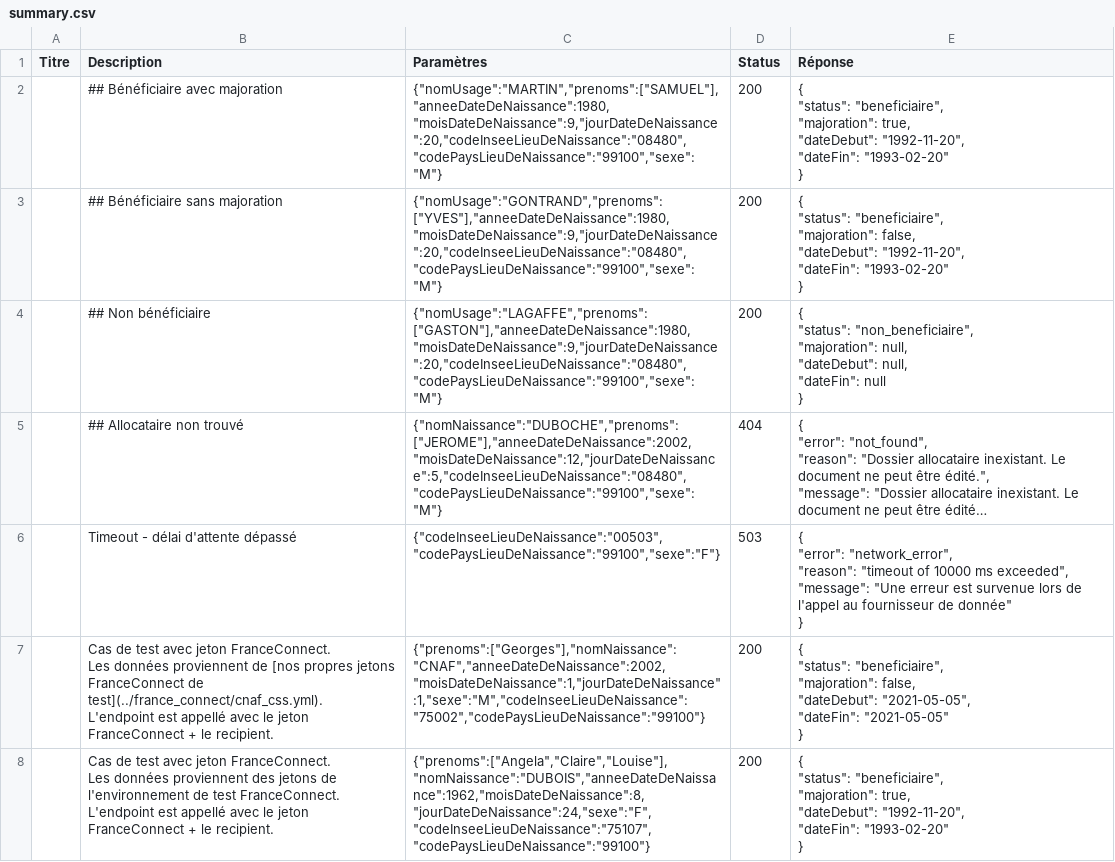
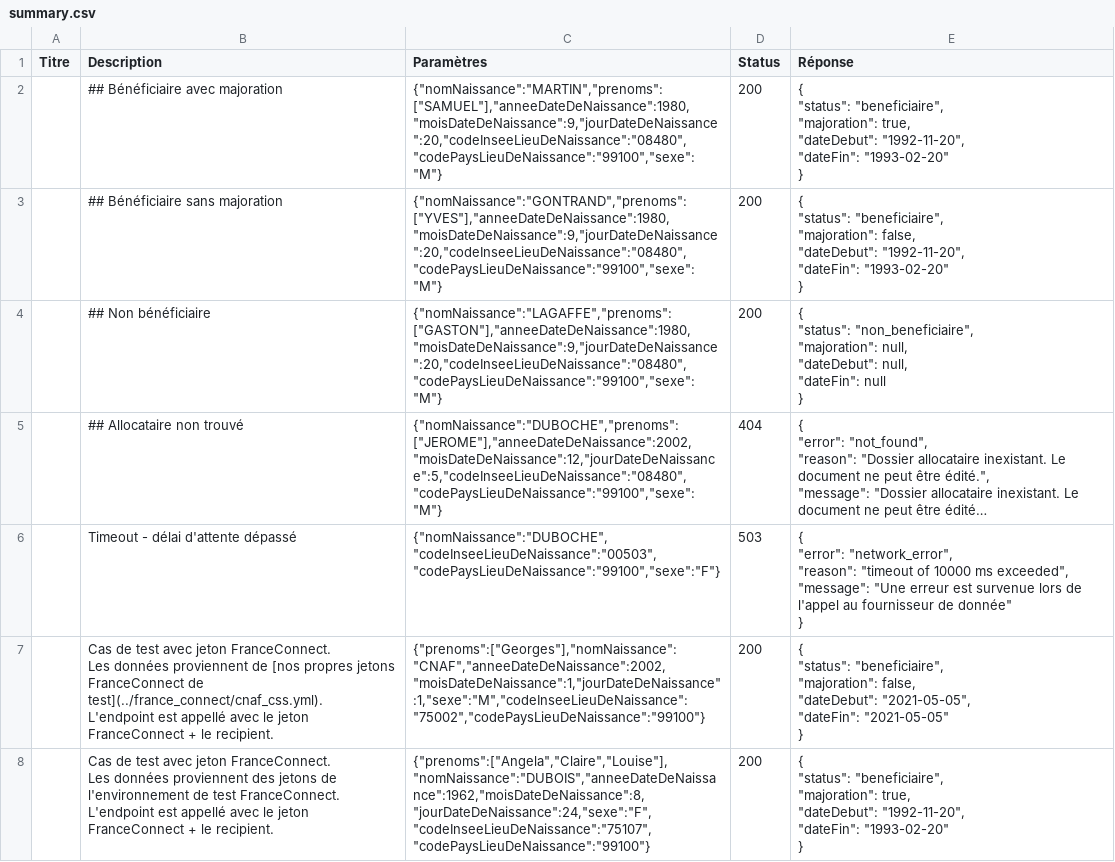
Before and after one commit to etalab/siade_staging_data, a CSV file: payloads/api_particulier_v2_cnav_revenu_solidarite_active/summary.csv, drawn as a sheet; long unchanged cells end in …; the diff names each change by its address in the sheet, - before the commit and + after, or states it on an @@ line.

```diff
--- a/payloads/api_particulier_v2_cnav_revenu_solidarite_active/summary.csv
+++ b/payloads/api_particulier_v2_cnav_revenu_solidarite_active/summary.csv
-C2 (Paramètres): {"nomUsage":"MARTIN","prenoms":["SAMUEL"],"anneeDateDeNaissance":1980,"moisDateDeNaissance":9,"jourDateDeNaissance":20,"codeInseeLieuDeNaissance":"08480","codePaysLieuDeNaissance":"99100","sexe":"M"}
+C2 (Paramètres): {"nomNaissance":"MARTIN","prenoms":["SAMUEL"],"anneeDateDeNaissance":1980,"moisDateDeNaissance":9,"jourDateDeNaissance":20,"codeInseeLieuDeNaissance":"08480","codePaysLieuDeNaissance":"99100","sexe":"M"}
-C3 (Paramètres): {"nomUsage":"GONTRAND","prenoms":["YVES"],"anneeDateDeNaissance":1980,"moisDateDeNaissance":9,"jourDateDeNaissance":20,"codeInseeLieuDeNaissance":"08480","codePaysLieuDeNaissance":"99100","sexe":"M"}
+C3 (Paramètres): {"nomNaissance":"GONTRAND","prenoms":["YVES"],"anneeDateDeNaissance":1980,"moisDateDeNaissance":9,"jourDateDeNaissance":20,"codeInseeLieuDeNaissance":"08480","codePaysLieuDeNaissance":"99100","sexe":"M"}
-C4 (Paramètres): {"nomUsage":"LAGAFFE","prenoms":["GASTON"],"anneeDateDeNaissance":1980,"moisDateDeNaissance":9,"jourDateDeNaissance":20,"codeInseeLieuDeNaissance":"08480","codePaysLieuDeNaissance":"99100","sexe":"M"}
+C4 (Paramètres): {"nomNaissance":"LAGAFFE","prenoms":["GASTON"],"anneeDateDeNaissance":1980,"moisDateDeNaissance":9,"jourDateDeNaissance":20,"codeInseeLieuDeNaissance":"08480","codePaysLieuDeNaissance":"99100","sexe":"M"}
-C6 (Paramètres): {"codeInseeLieuDeNaissance":"00503","codePaysLieuDeNaissance":"99100","sexe":"F"}
+C6 (Paramètres): {"nomNaissance":"DUBOCHE","codeInseeLieuDeNaissance":"00503","codePaysLieuDeNaissance":"99100","sexe":"F"}
```
Also changed, not shown: payloads/api_particulier_v2_cnav_allocation_adulte_handicape/summary.csv, payloads/api_particulier_v2_cnav_quotient_familial_v2/summary.csv, 12 other files.
